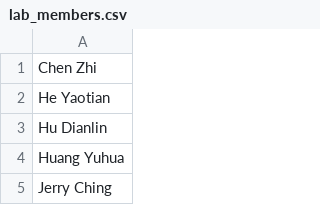
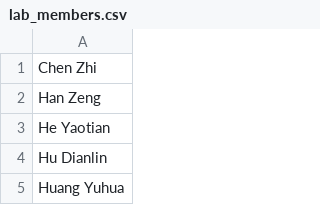
Before and after one commit to csyfjiang/lab-lucky-draw, a CSV file: lab_members.csv, drawn as a sheet; only a part is shown; the shorter side is filled out with more unchanged rows; the diff covers the shown part only.

```diff
--- a/lab_members.csv
+++ b/lab_members.csv
@@ -1,2 +1,3 @@
 Chen Zhi
+Han Zeng
 He Yaotian
```
Also changed, not shown: 8 added rows and 1 edited cell elsewhere in this file.
